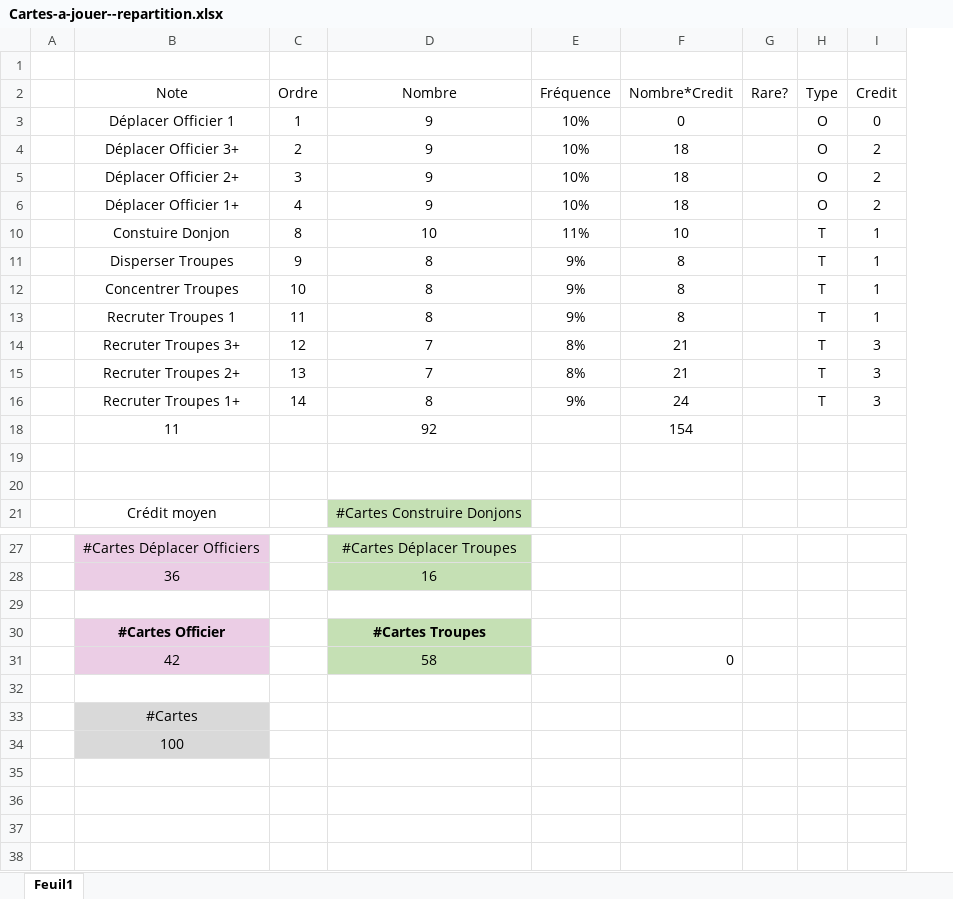
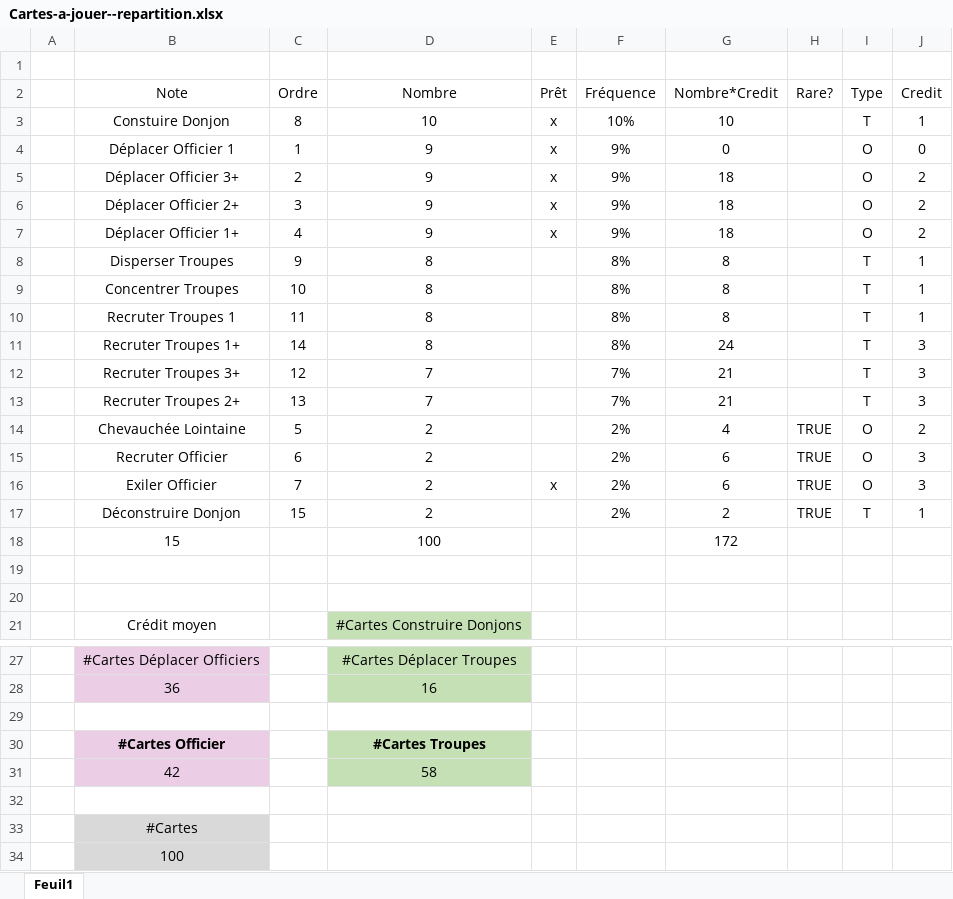
Before and after one commit to LucasBorboleta/Donjons-et-Barons, an Excel workbook: docs/Cartes-a-jouer--repartition.xlsx, sheet Feuil1, drawn as a sheet; only a part is shown, gaps mark what is left out; values as stored, in another font and other column widths than the file's, no borders; table styles not drawn; removed rows and columns are numbered as before the commit, all else as after; the diff names each change by its address in the sheet, - before the commit and + after, or states it on an @@ line.

Commit message:
Debut de production des cartes

```diff
--- a/docs/Cartes-a-jouer--repartition.xlsx (sheet Feuil1)
+++ b/docs/Cartes-a-jouer--repartition.xlsx (sheet Feuil1)
+column E (Prêt), rows 4-7: all x
+row 3:  | Constuire Donjon | 8 | 10 | x | 10% | 10 |  | T | 1
-F4:F7 (Fréquence): 10%
+F4:F7 (Fréquence): 9%
-row 10:  | Constuire Donjon | 8 | 10 | 11% | 10 |  | T | 1
-F8:F10 (Fréquence): 9%
+F8:F10 (Fréquence): 8%
+row 11:  | Recruter Troupes 1+ | 14 | 8 |  | 8% | 24 |  | T | 3
-F12:F13 (Fréquence): 8%
+F12:F13 (Fréquence): 7%
-row 16:  | Recruter Troupes 1+ | 14 | 8 | 9% | 24 |  | T | 3
-row 18:  | 11 |  | 92 |  | 154
@@ row 14 unhidden:  | Chevauchée Lointaine | 5 | 2 |  | 2% | 4 | TRUE | O | 2 @@
@@ row 15 unhidden:  | Recruter Officier | 6 | 2 |  | 2% | 6 | TRUE | O | 3 @@
+row 16:  | Exiler Officier | 7 | 2 | x | 2% | 6 | TRUE | O | 3
@@ row 17 unhidden:  | Déconstruire Donjon | 15 | 2 |  | 2% | 2 | TRUE | T | 1 @@
+row 18:  | 15 |  | 100 |  |  | 172
-G31 (Nombre*Credit): 0
+G31 (Nombre*Credit): (empty)
```
Also changed, not shown: 1 other file.
